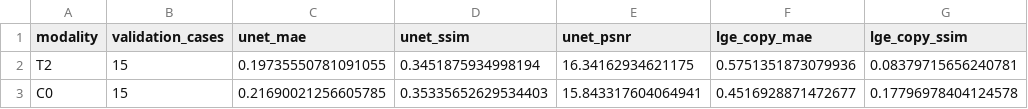
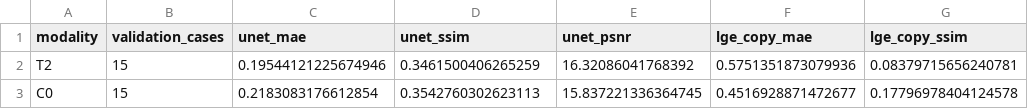
Before and after one commit to Molham-Lucy/Myocardial-gdm, a CSV file: experiments/02_supervised/results/validation_metrics_summary.csv, drawn as a sheet; only a part is shown; the diff names each change by its address in the sheet, - before the commit and + after, or states it on an @@ line.

```diff
--- a/experiments/02_supervised/results/validation_metrics_summary.csv
+++ b/experiments/02_supervised/results/validation_metrics_summary.csv
-C2 (unet_mae): 0.19735550781091055
+C2 (unet_mae): 0.19544121225674946
-D2 (unet_ssim): 0.3451875934998194
+D2 (unet_ssim): 0.3461500406265259
-E2 (unet_psnr): 16.34162934621175
+E2 (unet_psnr): 16.32086041768392
-C3 (unet_mae): 0.21690021256605785
+C3 (unet_mae): 0.2183083176612854
-D3 (unet_ssim): 0.35335652629534403
+D3 (unet_ssim): 0.3542760302623113
-E3 (unet_psnr): 15.843317604064941
+E3 (unet_psnr): 15.837221336364745
```
Also changed, not shown: experiments/02_supervised/results/lge_to_C0_history.csv, experiments/02_supervised/results/lge_to_T2_history.csv, 10 other files.
